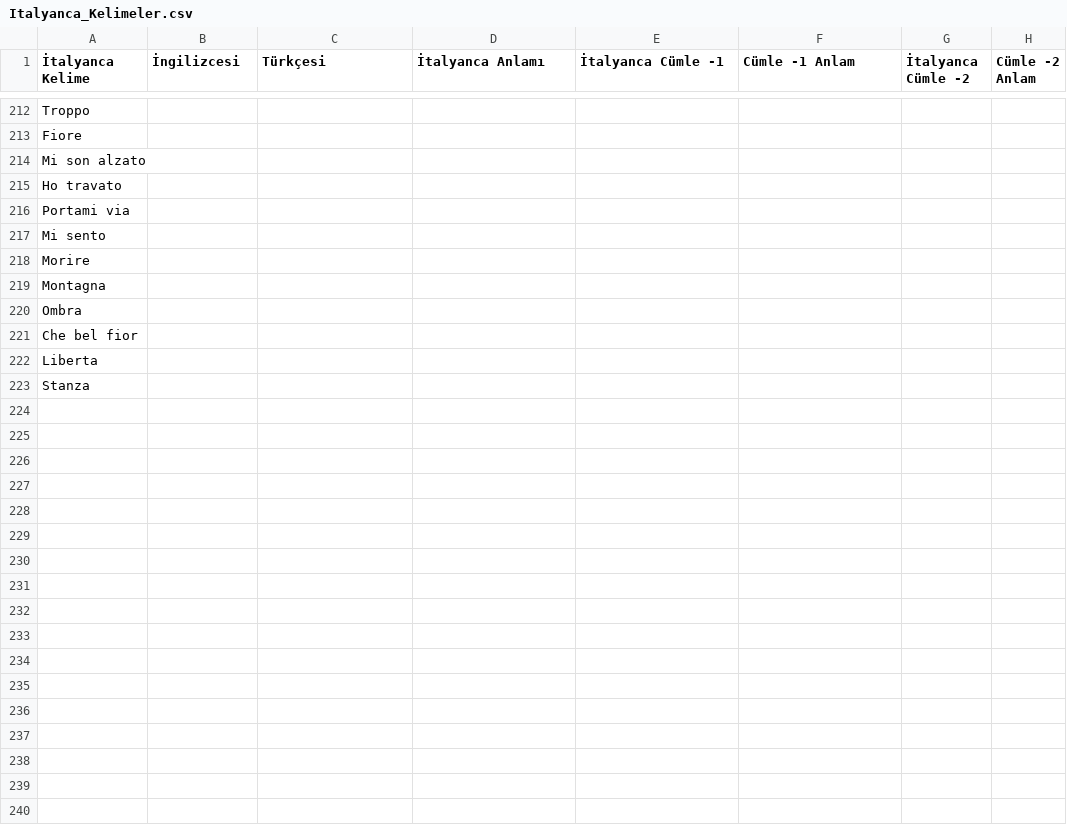
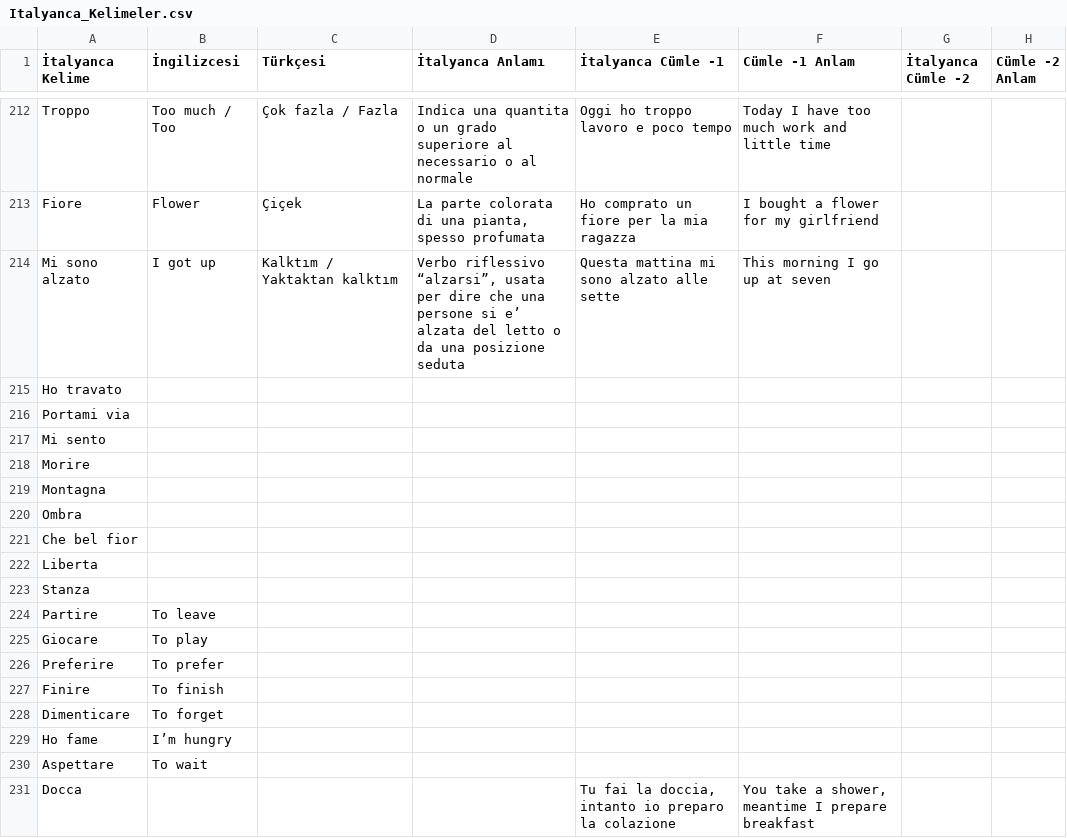
Before and after one commit to MelihSiskular/italyanca-kelime-tekrar-ve-analiz, a CSV file: data/Italyanca_Kelimeler.csv, drawn as a sheet; only a part is shown, gaps mark what is left out; removed rows and columns are numbered as before the commit, all else as after; the diff covers the shown part only; the diff names each change by its address in the sheet, - before the commit and + after, or states it on an @@ line.

```diff
--- a/data/Italyanca_Kelimeler.csv
+++ b/data/Italyanca_Kelimeler.csv
-B212 (İngilizcesi): (empty)
+B212 (İngilizcesi): Too much / Too
-C212 (Türkçesi): (empty)
+C212 (Türkçesi): Çok fazla / Fazla
-D212 (İtalyanca Anlamı): (empty)
+D212 (İtalyanca Anlamı): Indica una quantita o un grado superiore al necessario o al normale
-E212 (İtalyanca Cümle -1): (empty)
+E212 (İtalyanca Cümle -1): Oggi ho troppo lavoro e poco tempo
-F212 (Cümle -1 Anlam): (empty)
+F212 (Cümle -1 Anlam): Today I have too much work and little time
-B213 (İngilizcesi): (empty)
+B213 (İngilizcesi): Flower
-C213 (Türkçesi): (empty)
+C213 (Türkçesi): Çiçek
-D213 (İtalyanca Anlamı): (empty)
+D213 (İtalyanca Anlamı): La parte colorata di una pianta, spesso profumata
-E213 (İtalyanca Cümle -1): (empty)
+E213 (İtalyanca Cümle -1): Ho comprato un fiore per la mia ragazza
-F213 (Cümle -1 Anlam): (empty)
+F213 (Cümle -1 Anlam): I bought a flower for my girlfriend
-row 214: Mi son alzato
+row 214: Mi sono alzato | I got up | Kalktım / Yaktaktan kalktım | Verbo riflessivo “alzarsi”, usata per dire che una persone si e’ alzata del letto o da una posizione seduta | Questa mattina mi sono alzato alle sette | This morning I go up at seven
+row 224: Partire | To leave
+row 225: Giocare | To play
+row 226: Preferire | To prefer
+row 227: Finire | To finish
+row 228: Dimenticare | To forget
+row 229: Ho fame | I’m hungry
+row 230: Aspettare | To wait
+row 231: Docca |  |  |  | Tu fai la doccia, intanto io preparo la colazione | You take a shower, meantime I prepare breakfast
```
Also changed, not shown: 60 edited cells elsewhere in this file.
